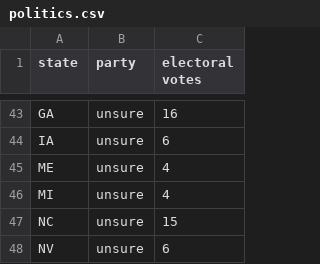
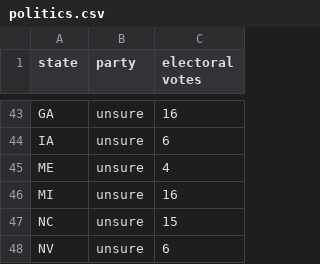
Before and after one commit to gracedai23/learn-pa, a CSV file: politics.csv, drawn as a sheet; only a part is shown, gaps mark what is left out.

Commit message:
Update politics.csv

```diff
--- a/politics.csv
+++ b/politics.csv
@@ -45,3 +45,3 @@ IA,unsure,6
 ME,unsure,4
-MI,unsure,4
+MI,unsure,16
 NC,unsure,15
```
